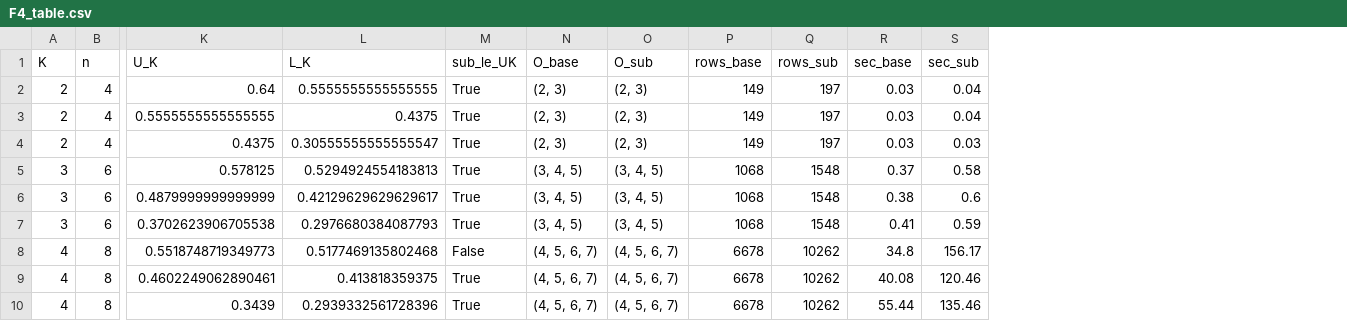
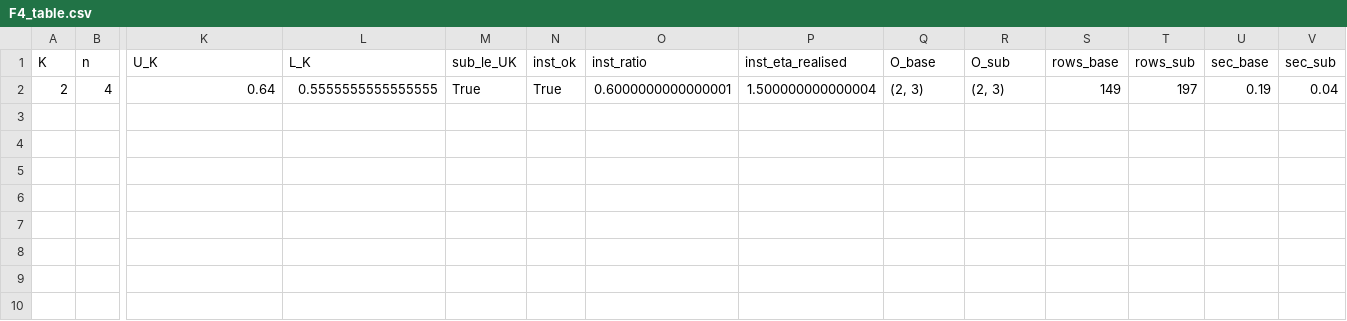
Before and after one commit to zhiyunjiang0810/sub-modular-optimization, a CSV file: results/F4_table.csv, drawn as a sheet; only a part is shown, gaps mark what is left out; removed rows and columns are numbered as before the commit, all else as after; rows hold the shown columns only; the diff names each change by its address in the sheet, - before the commit and + after, or states it on an @@ line.

```diff
--- a/results/F4_table.csv
+++ b/results/F4_table.csv
+column N (inst_ok), row 2: True
+column O (inst_ratio), row 2: 0.6000000000000001
+column P (inst_eta_realised), row 2: 1.500000000000004
-U2 (sec_base): 0.03
+U2 (sec_base): 0.19
-row 3: 2 | 4 | 0.5555555555555555 | 0.4375 | True | (2, 3) | (2, 3) | 149 | 197 | 0.03 | 0.04
-row 4: 2 | 4 | 0.4375 | 0.30555555555555547 | True | (2, 3) | (2, 3) | 149 | 197 | 0.03 | 0.03
-row 5: 3 | 6 | 0.578125 | 0.5294924554183813 | True | (3, 4, 5) | (3, 4, 5) | 1068 | 1548 | 0.37 | 0.58
-row 6: 3 | 6 | 0.4879999999999999 | 0.42129629629629617 | True | (3, 4, 5) | (3, 4, 5) | 1068 | 1548 | 0.38 | 0.6
-row 7: 3 | 6 | 0.3702623906705538 | 0.2976680384087793 | True | (3, 4, 5) | (3, 4, 5) | 1068 | 1548 | 0.41 | 0.59
-row 8: 4 | 8 | 0.5518748719349773 | 0.5177469135802468 | False | (4, 5, 6, 7) | (4, 5, 6, 7) | 6678 | 10262 | 34.8 | 156.17
-row 9: 4 | 8 | 0.4602249062890461 | 0.413818359375 | True | (4, 5, 6, 7) | (4, 5, 6, 7) | 6678 | 10262 | 40.08 | 120.46
-row 10: 4 | 8 | 0.3439 | 0.2939332561728396 | True | (4, 5, 6, 7) | (4, 5, 6, 7) | 6678 | 10262 | 55.44 | 135.46
```
Also changed, not shown: 11 other files.
